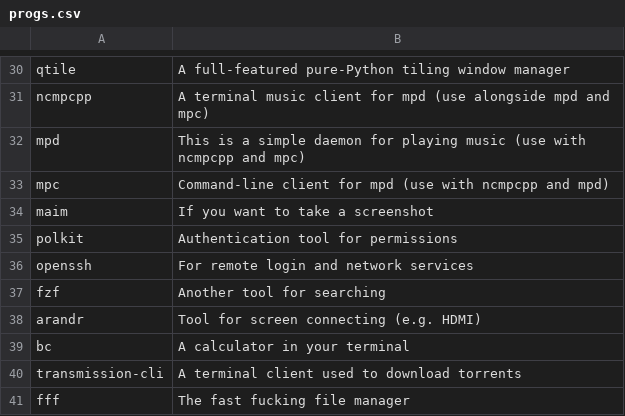
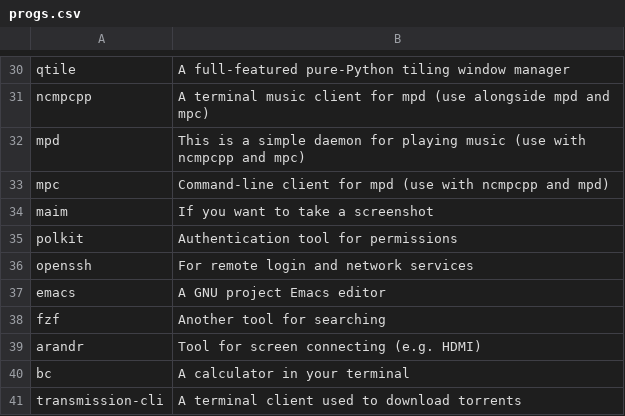
Before and after one commit to x1nigo/Apropos, a CSV file: progs.csv, drawn as a sheet; only a part is shown, gaps mark what is left out; the shorter side is filled out with more unchanged rows.

Commit message:
Update progs.csv

```diff
--- a/progs.csv
+++ b/progs.csv
@@ -36,2 +36,3 @@ polkit,Authentication tool for permissions
 openssh,For remote login and network services
+emacs,A GNU project Emacs editor
 fzf,Another tool for searching
```
